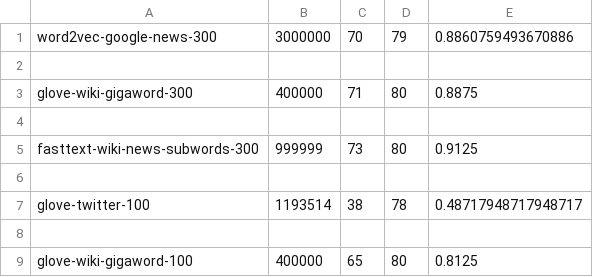
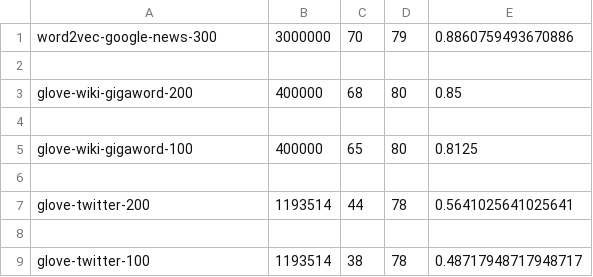
Before and after one commit to efeharmankaya/mp3-comp472, a CSV file: output/analysis.csv, drawn as a sheet.

```diff
--- a/output/analysis.csv
+++ b/output/analysis.csv
@@ -2,8 +2,8 @@ word2vec-google-news-300,3000000,70,79,0.8860759493670886
 
-glove-wiki-gigaword-300,400000,71,80,0.8875
+glove-wiki-gigaword-200,400000,68,80,0.85
 
-fasttext-wiki-news-subwords-300,999999,73,80,0.9125
+glove-wiki-gigaword-100,400000,65,80,0.8125
+
+glove-twitter-200,1193514,44,78,0.5641025641025641
 
 glove-twitter-100,1193514,38,78,0.48717948717948717
-
-glove-wiki-gigaword-100,400000,65,80,0.8125
```
Also changed, not shown: output/GloveTwitter100-details.csv, 4 other files.
